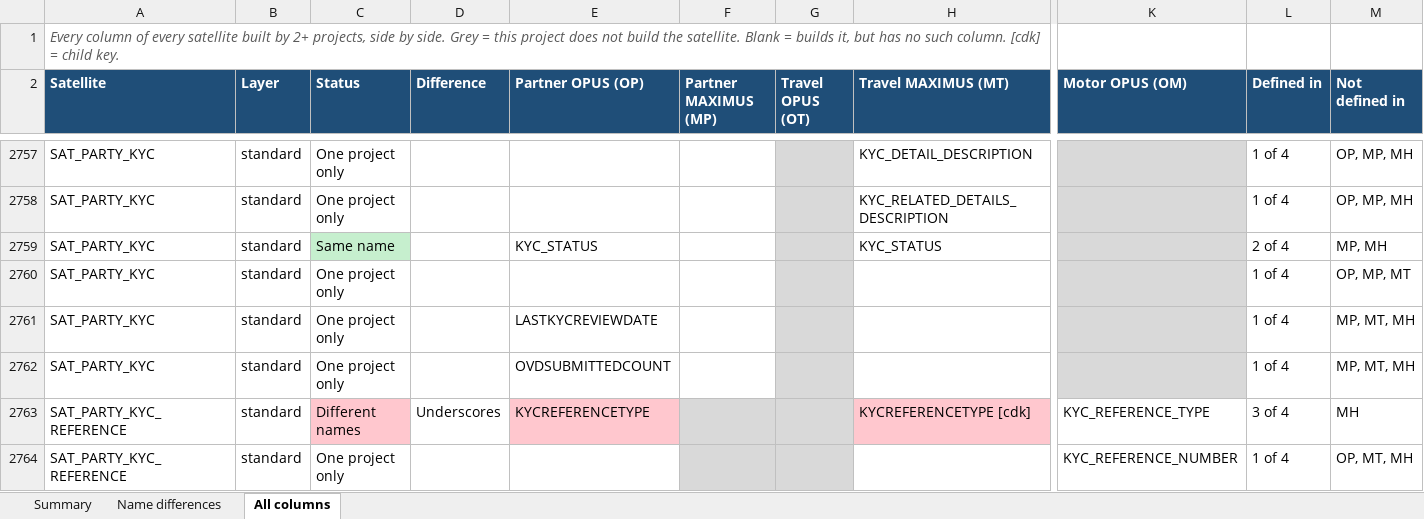
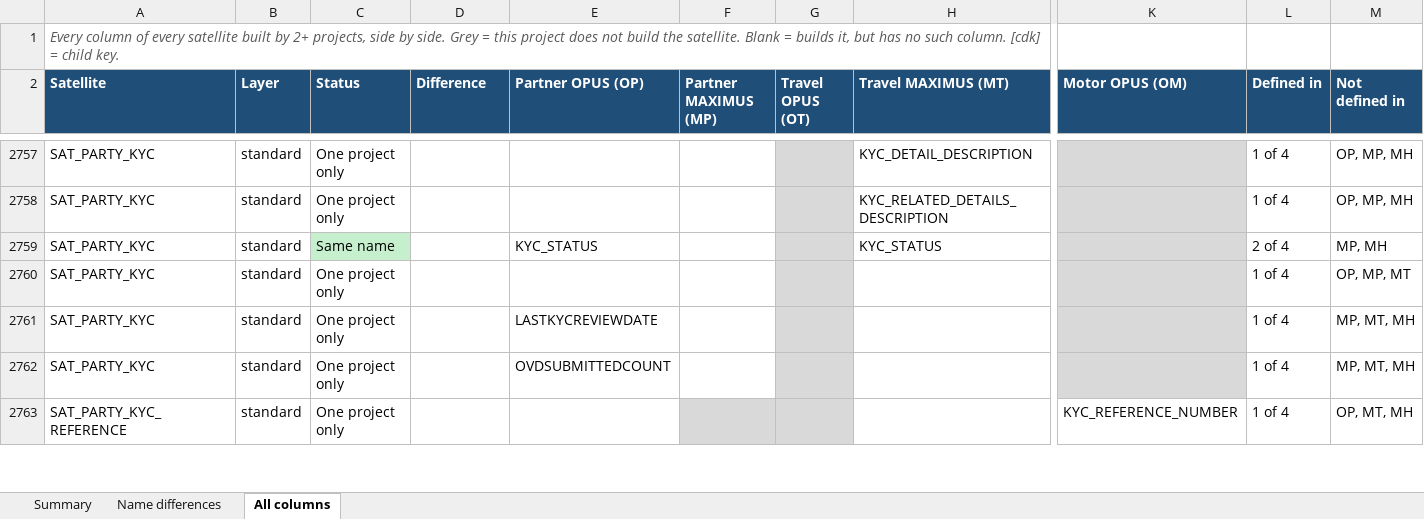
Before and after one commit to manjunathareddy996/Datahub, an Excel workbook: BGIL_DBT/validation/SAT_COLUMN_CONSISTENCY_ALL_LOBS.xlsx, sheet All columns, drawn as a sheet; only a part is shown, gaps mark what is left out; values as stored, in another font and other column widths than the file's, no borders; removed rows and columns are numbered as before the commit, all else as after; rows hold the shown columns only; the diff covers the shown part only; the diff names each change by its address in the sheet, - before the commit and + after, or states it on an @@ line.

Commit message:
sync columns

```diff
--- a/BGIL_DBT/validation/SAT_COLUMN_CONSISTENCY_ALL_LOBS.xlsx (sheet All columns)
+++ b/BGIL_DBT/validation/SAT_COLUMN_CONSISTENCY_ALL_LOBS.xlsx (sheet All columns)
-row 2763: SAT_PARTY_KYC_REFERENCE | standard | Different names | Underscores | KYCREFERENCETYPE |  |  | KYCREFERENCETYPE [cdk] | KYC_REFERENCE_TYPE | 3 of 4 | MH
```
Also changed, not shown: 1 added row, 9 edited cells and cell formats elsewhere in this sheet, sheet Name differences, sheet Summary, 18 other files.
